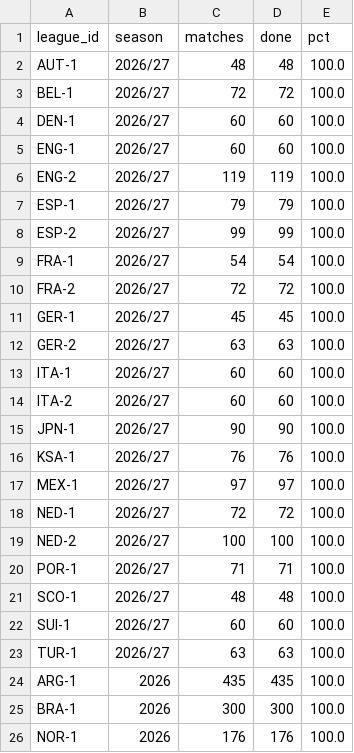
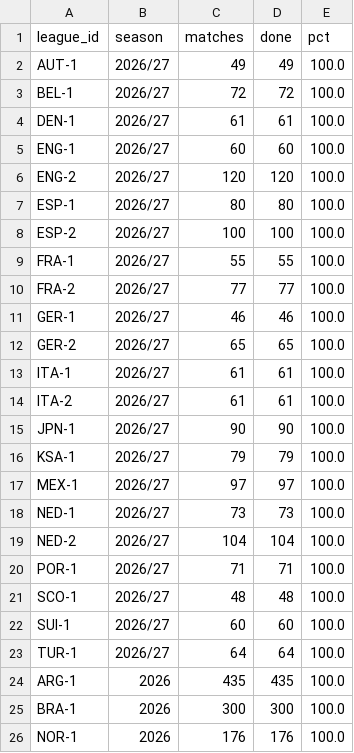
Before and after one commit to hasezer/odds-analysis, a CSV file: data/backfill_progress.csv, drawn as a sheet; only a part is shown.

```diff
--- a/data/backfill_progress.csv
+++ b/data/backfill_progress.csv
@@ -1,20 +1,20 @@
 league_id,season,matches,done,pct
-AUT-1,2026/27,48,48,100.0
+AUT-1,2026/27,49,49,100.0
 BEL-1,2026/27,72,72,100.0
-DEN-1,2026/27,60,60,100.0
+DEN-1,2026/27,61,61,100.0
 ENG-1,2026/27,60,60,100.0
-ENG-2,2026/27,119,119,100.0
-ESP-1,2026/27,79,79,100.0
-ESP-2,2026/27,99,99,100.0
-FRA-1,2026/27,54,54,100.0
-FRA-2,2026/27,72,72,100.0
-GER-1,2026/27,45,45,100.0
-GER-2,2026/27,63,63,100.0
-ITA-1,2026/27,60,60,100.0
-ITA-2,2026/27,60,60,100.0
+ENG-2,2026/27,120,120,100.0
+ESP-1,2026/27,80,80,100.0
+ESP-2,2026/27,100,100,100.0
+FRA-1,2026/27,55,55,100.0
+FRA-2,2026/27,77,77,100.0
+GER-1,2026/27,46,46,100.0
+GER-2,2026/27,65,65,100.0
+ITA-1,2026/27,61,61,100.0
+ITA-2,2026/27,61,61,100.0
 JPN-1,2026/27,90,90,100.0
-KSA-1,2026/27,76,76,100.0
+KSA-1,2026/27,79,79,100.0
 MEX-1,2026/27,97,97,100.0
-NED-1,2026/27,72,72,100.0
-NED-2,2026/27,100,100,100.0
+NED-1,2026/27,73,73,100.0
+NED-2,2026/27,104,104,100.0
 POR-1,2026/27,71,71,100.0
@@ -22,3 +22,3 @@ SCO-1,2026/27,48,48,100.0
 SUI-1,2026/27,60,60,100.0
-TUR-1,2026/27,63,63,100.0
+TUR-1,2026/27,64,64,100.0
 ARG-1,2026,435,435,100.0
```
Also changed, not shown: data/actions_minutes.csv, data/retry_queue.csv, 5 other files.
